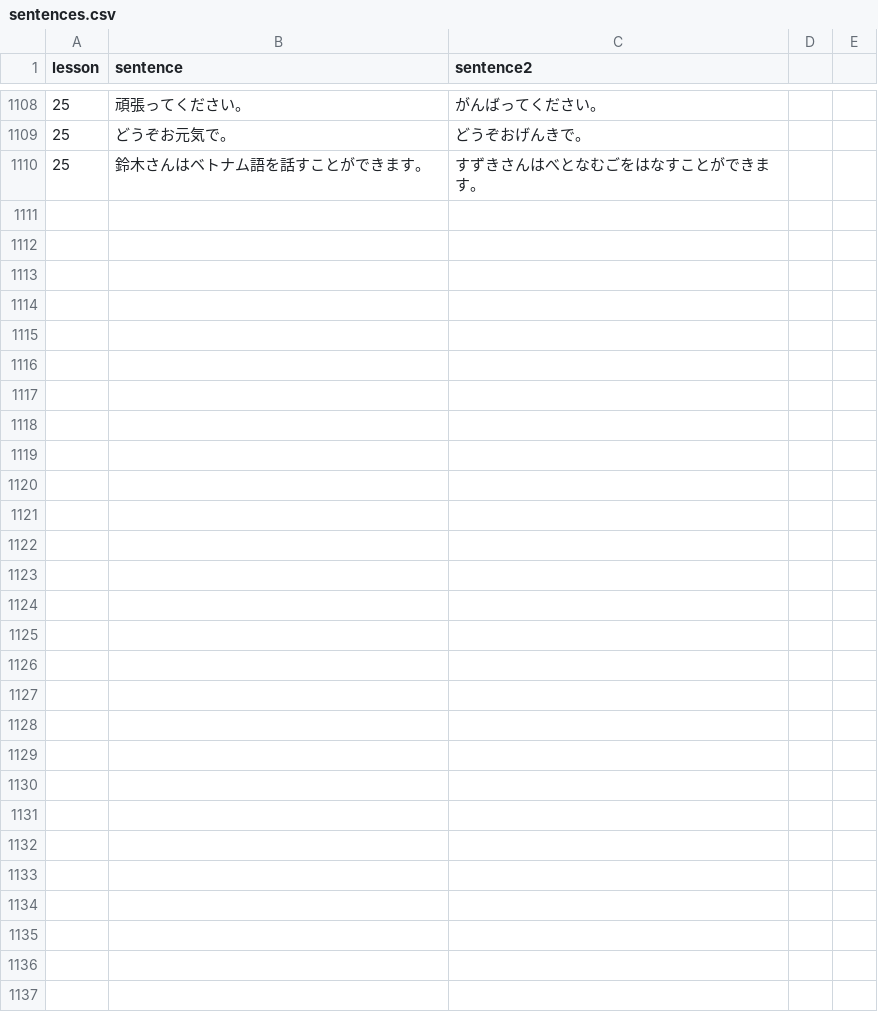
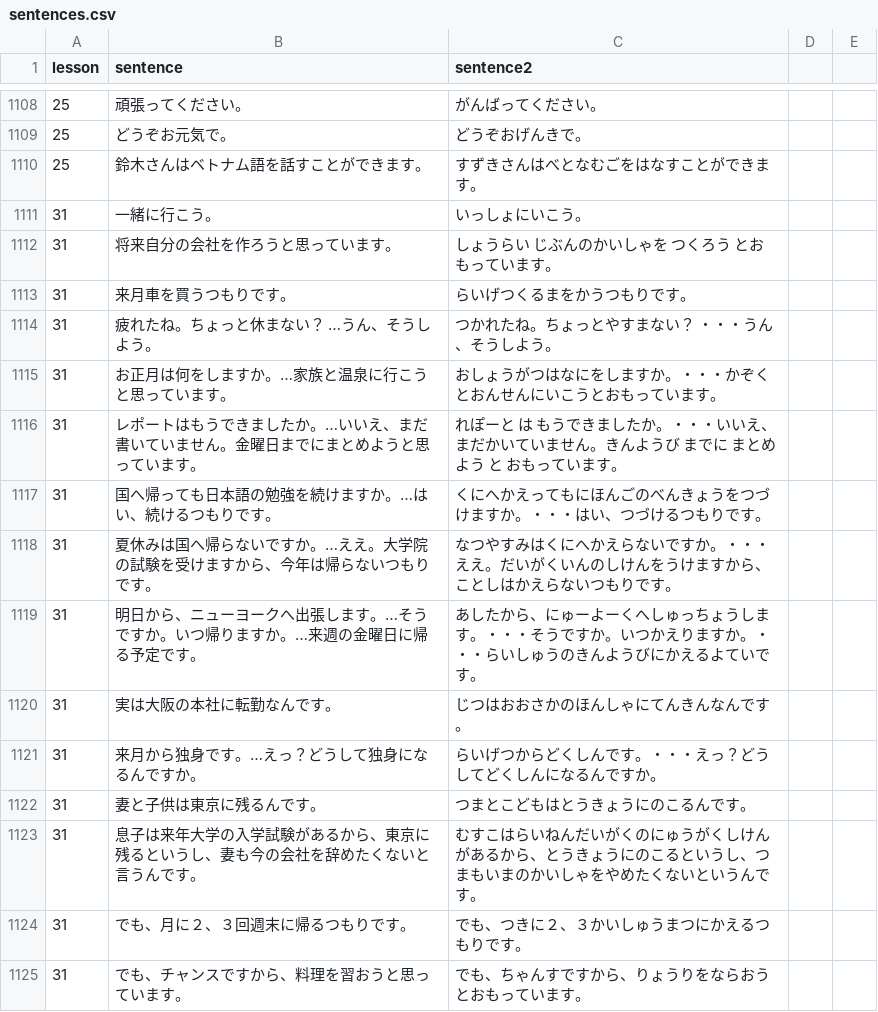
Before and after one commit to hillerliao/img, a CSV file: sentences.csv, drawn as a sheet; only a part is shown, gaps mark what is left out.

Commit message:
Update sentences.csv

```diff
--- a/sentences.csv
+++ b/sentences.csv
@@ -1110 +1110,16 @@ lesson, sentence,sentence2
 25,鈴木さんはベトナム語を話すことができます。,すずきさんはべとなむごをはなすことができます。
+31,一緒に行こう。,いっしょにいこう。
+31,将来自分の会社を作ろうと思っています。,しょうらい じぶんのかいしゃを つくろう とおもっています。
+31,来月車を買うつもりです。,らいげつくるまをかうつもりです。
+31,疲れたね。ちょっと休まない？ …うん、そうしよう。,つかれたね。ちょっとやすまない？　・・・うん、そうしよう。
+31,お正月は何をしますか。…家族と温泉に行こうと思っています。,おしょうがつはなにをしますか。・・・かぞくとおんせんにいこうとおもっています。
+31,レポートはもうできましたか。…いいえ、まだ書いていません。金曜日までにまとめようと思っています。,れぽーと は もうできましたか。・・・いいえ、まだかいていません。きんようび までに まとめよう と おもっています。
+31,国へ帰っても日本語の勉強を続けますか。…はい、続けるつもりです。,くにへかえってもにほんごのべんきょうをつづけますか。・・・はい、つづけるつもりです。
+31,夏休みは国へ帰らないですか。…ええ。大学院の試験を受けますから、今年は帰らないつもりです。,なつやすみはくにへかえらないですか。・・・ええ。だいがくいんのしけんをうけますから、ことしはかえらないつもりです。
+31,明日から、ニューヨークへ出張します。…そうですか。いつ帰りますか。…来週の金曜日に帰る予定です。,あしたから、にゅーよーくへしゅっちょうします。・・・そうですか。いつかえりますか。・・・らいしゅうのきんようびにかえるよていです。
+31,実は大阪の本社に転勤なんです。,じつはおおさかのほんしゃにてんきんなんです。
+31,来月から独身です。…えっ？どうして独身になるんですか。,らいげつからどくしんです。・・・えっ？どうしてどくしんになるんですか。
+31,妻と子供は東京に残るんです。,つまとこどもはとうきょうにのこるんです。
+31,息子は来年大学の入学試験があるから、東京に残るというし、妻も今の会社を辞めたくないと言うんです。,むすこはらいねんだいがくのにゅうがくしけんがあるから、とうきょうにのこるというし、つまもいまのかいしゃをやめたくないというんです。
+31,でも、月に２、３回週末に帰るつもりです。,でも、つきに２、３かいしゅうまつにかえるつもりです。
+31,でも、チャンスですから、料理を習おうと思っています。,でも、ちゃんすですから、りょうりをならおうとおもっています。
```
